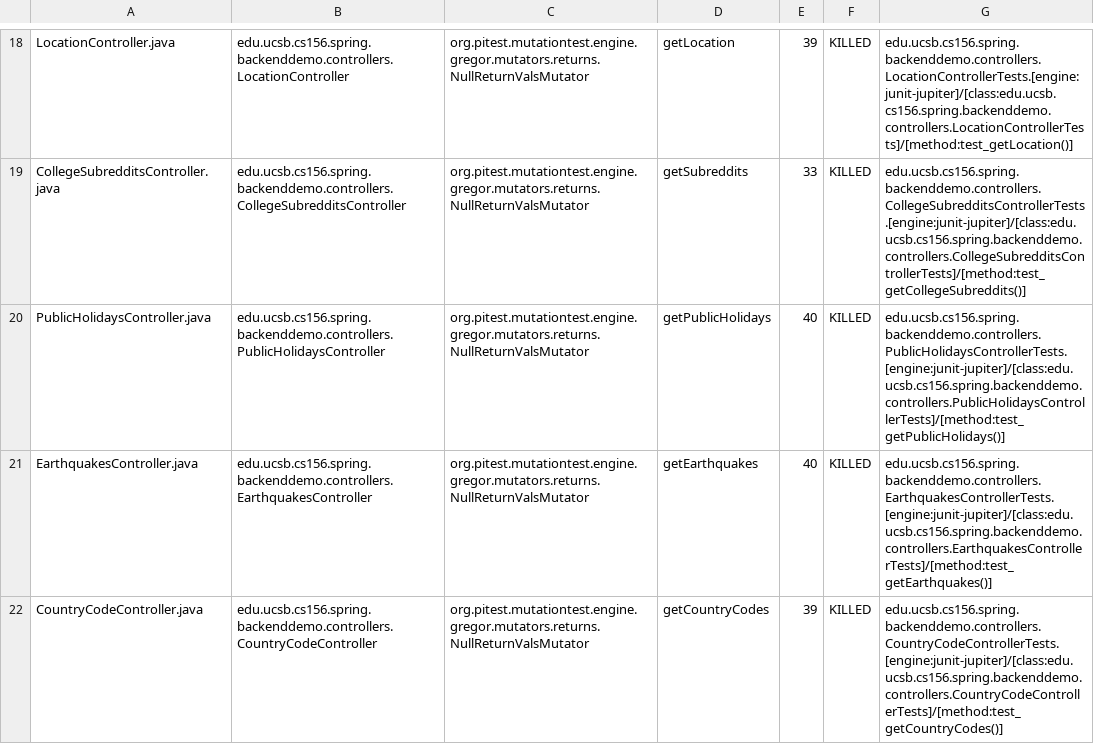
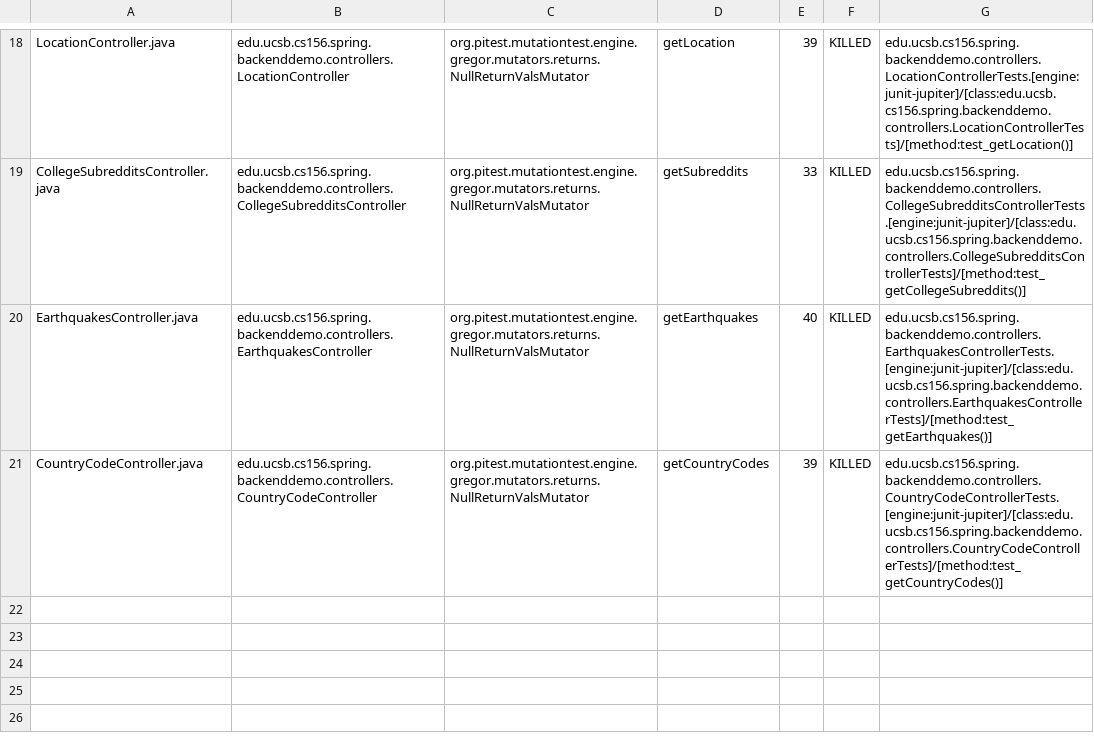
Before and after one commit to ucsb-cs156-m23/team01-m23-9am-3, a CSV file: pitest/mutations.csv, drawn as a sheet; only a part is shown, gaps mark what is left out.

Commit message:
Deploying to gh-pages from @ ucsb-cs156-m23/team01-m23-9am-3@762890b5b7d9b62950c4ca80278f5f4bc4f5f446 🚀

```diff
--- a/pitest/mutations.csv
+++ b/pitest/mutations.csv
@@ -19,3 +19,2 @@ LocationController.java,edu.ucsb.cs156.spring.backenddemo.controllers.LocationCo
 CollegeSubredditsController.java,edu.ucsb.cs156.spring.backenddemo.controllers.CollegeSubredditsController,org.pitest.mutationtest.engine.gregor.mutators.returns.NullReturnValsMutator,getSubreddits,33,KILLED,edu.ucsb.cs156.spring.backenddemo.controllers.CollegeSubredditsControllerTests.[engine:junit-jupiter]/[class:edu.ucsb.cs156.spring.backenddemo.controllers.CollegeSubredditsControllerTests]/[method:test_getCollegeSubreddits()]
-PublicHolidaysController.java,edu.ucsb.cs156.spring.backenddemo.controllers.PublicHolidaysController,org.pitest.mutationtest.engine.gregor.mutators.returns.NullReturnValsMutator,getPublicHolidays,40,KILLED,edu.ucsb.cs156.spring.backenddemo.controllers.PublicHolidaysControllerTests.[engine:junit-jupiter]/[class:edu.ucsb.cs156.spring.backenddemo.controllers.PublicHolidaysControllerTests]/[method:test_getPublicHolidays()]
 EarthquakesController.java,edu.ucsb.cs156.spring.backenddemo.controllers.EarthquakesController,org.pitest.mutationtest.engine.gregor.mutators.returns.NullReturnValsMutator,getEarthquakes,40,KILLED,edu.ucsb.cs156.spring.backenddemo.controllers.EarthquakesControllerTests.[engine:junit-jupiter]/[class:edu.ucsb.cs156.spring.backenddemo.controllers.EarthquakesControllerTests]/[method:test_getEarthquakes()]
```
Also changed, not shown: 14 other files.
